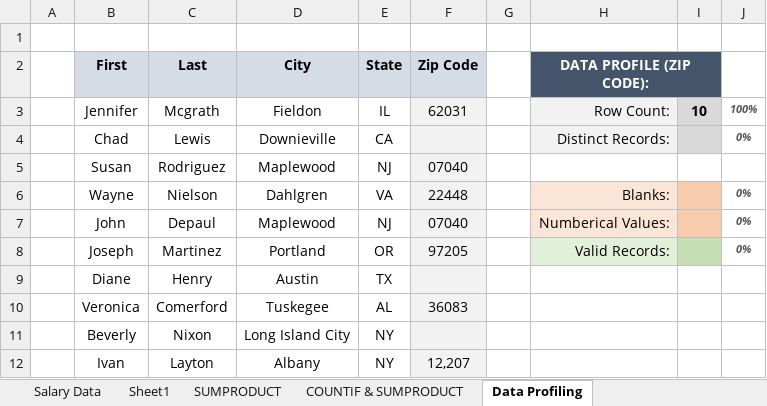
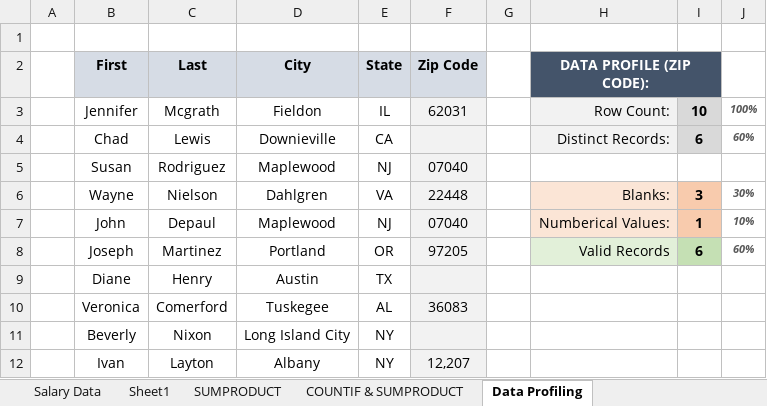
Before and after one commit to jisshub/Microsoft-Excel-Advanced-Formulas-And-Functions, an Excel workbook: Excel+Demo+Workbooks/Excel Demo Workbooks/Section4_Statistical_Functions.xlsx, sheet Data Profiling, drawn as a sheet; values as stored, in another font and other column widths than the file's, no borders; charts and pictures not drawn; the diff names each change by its address in the sheet, - before the commit and + after, or states it on an @@ line.

Commit message:
Excel

```diff
--- a/Excel+Demo+Workbooks/Excel Demo Workbooks/Section4_Statistical_Functions.xlsx (sheet Data Profiling)
+++ b/Excel+Demo+Workbooks/Excel Demo Workbooks/Section4_Statistical_Functions.xlsx (sheet Data Profiling)
-I4: (empty)
+I4: 6
-J4: 0%
+J4: 60%
-I6: (empty)
+I6: 3
-J6: 0%
+J6: 30%
-I7: (empty)
+I7: 1
-J7: 0%
+J7: 10%
-H8 (DATA PROFILE (ZIP CODE):): Valid Records:
+H8 (DATA PROFILE (ZIP CODE):): Valid Records
-I8: (empty)
+I8: 6
-J8: 0%
+J8: 60%
```
Also changed, not shown: hidden cells, charts or pictures, 6 other files.
